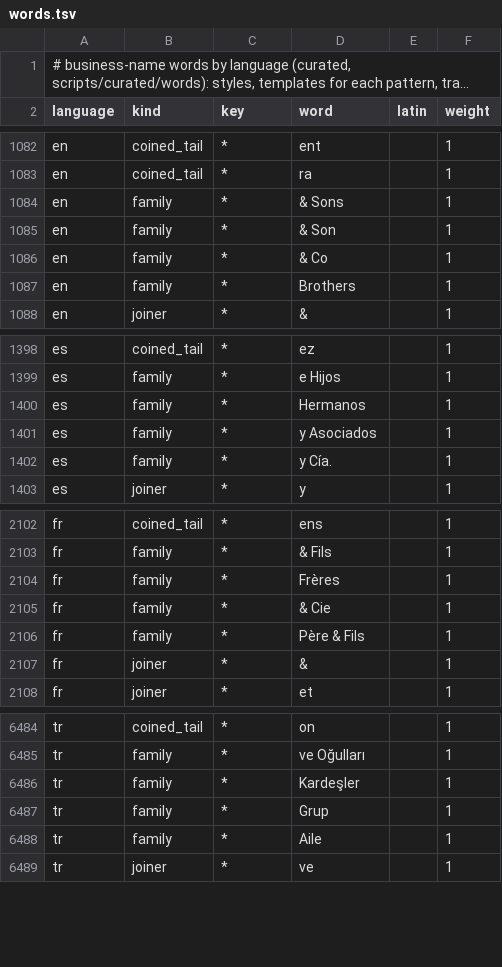
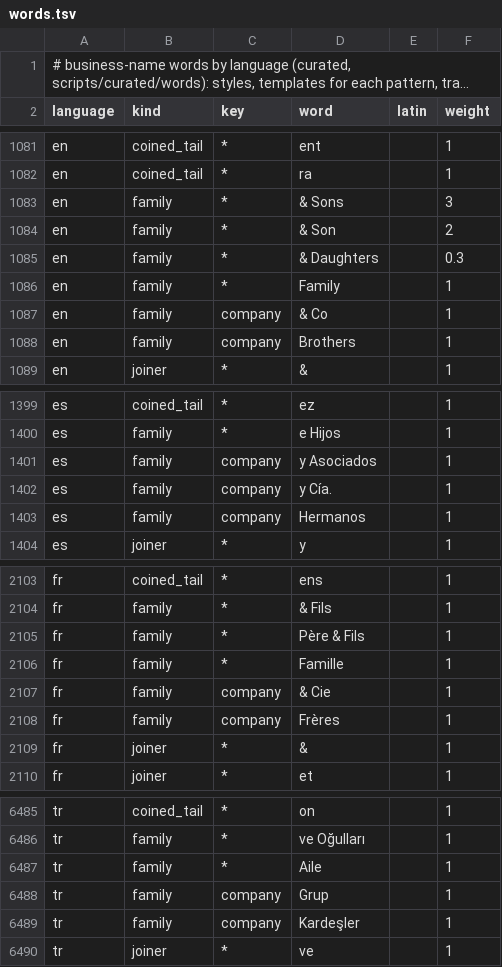
Before and after one commit to dasmig/company-generator, a TSV file: resources/lite/words.tsv, drawn as a sheet; only a part is shown, gaps mark what is left out; long unchanged cells end in …; the diff covers the shown part only.

```diff
--- a/resources/lite/words.tsv
+++ b/resources/lite/words.tsv
@@ -1083,6 +1082,8 @@ en	coined_tail	*	ent		1
 en	coined_tail	*	ra		1
-en	family	*	& Sons		1
-en	family	*	& Son		1
-en	family	*	& Co		1
-en	family	*	Brothers		1
+en	family	*	& Sons		3
+en	family	*	& Son		2
+en	family	*	& Daughters		0.3
+en	family	*	Family		1
+en	family	company	& Co		1
+en	family	company	Brothers		1
 en	joiner	*	&		1
@@ -1399,5 +1400,5 @@ es	coined_tail	*	ez		1
 es	family	*	e Hijos		1
-es	family	*	Hermanos		1
-es	family	*	y Asociados		1
-es	family	*	y Cía.		1
+es	family	company	y Asociados		1
+es	family	company	y Cía.		1
+es	family	company	Hermanos		1
 es	joiner	*	y		1
@@ -2103,5 +2104,6 @@ fr	coined_tail	*	ens		1
 fr	family	*	& Fils		1
-fr	family	*	Frères		1
-fr	family	*	& Cie		1
 fr	family	*	Père & Fils		1
+fr	family	*	Famille		1
+fr	family	company	& Cie		1
+fr	family	company	Frères		1
 fr	joiner	*	&		1
@@ -6485,5 +6486,5 @@ tr	coined_tail	*	on		1
 tr	family	*	ve Oğulları		1
-tr	family	*	Kardeşler		1
-tr	family	*	Grup		1
 tr	family	*	Aile		1
+tr	family	company	Grup		1
+tr	family	company	Kardeşler		1
 tr	joiner	*	ve		1
```
Also changed, not shown: 2 added rows, 4 removed rows and 27 edited cells elsewhere in this file, resources/full/countries.tsv, resources/full/words.tsv, 35 other files.
